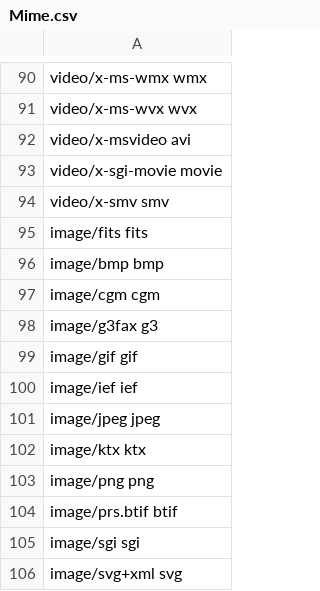
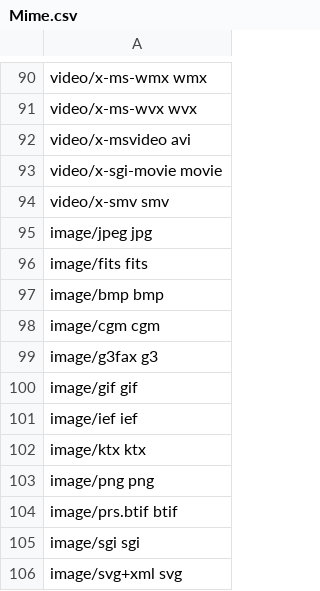
Before and after one commit to FolkerKinzel/MimeTypes, a CSV file: src/FolkerKinzel.MimeTypes/Resources/Mime.csv, drawn as a sheet; only a part is shown, gaps mark what is left out.

```diff
--- a/src/FolkerKinzel.MimeTypes/Resources/Mime.csv
+++ b/src/FolkerKinzel.MimeTypes/Resources/Mime.csv
@@ -94,2 +94,3 @@ video/x-sgi-movie movie
 video/x-smv smv
+image/jpeg jpg
 image/fits fits
@@ -100,3 +101,2 @@ image/gif gif
 image/ief ief
-image/jpeg jpeg
 image/ktx ktx
```
Also changed, not shown: src/FolkerKinzel.MimeTypes/Resources/Extension.csv, src/FolkerKinzel.MimeTypes/Resources/MimeIdx.csv, 7 other files.
